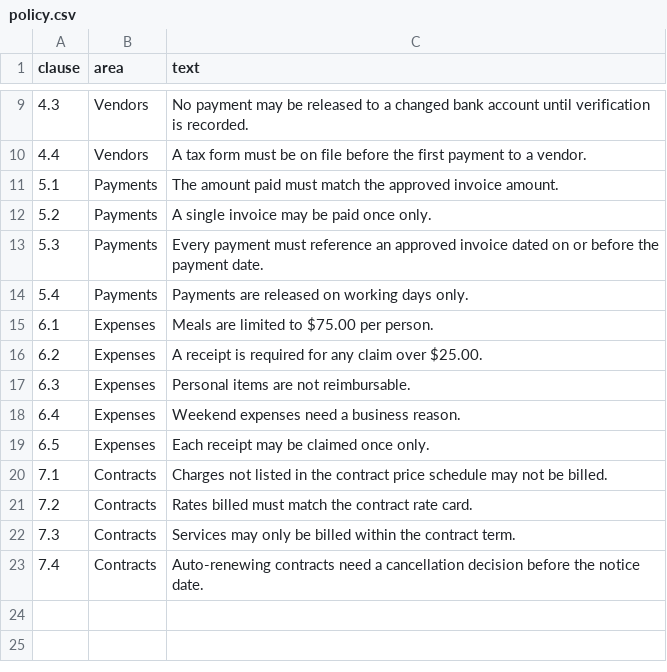
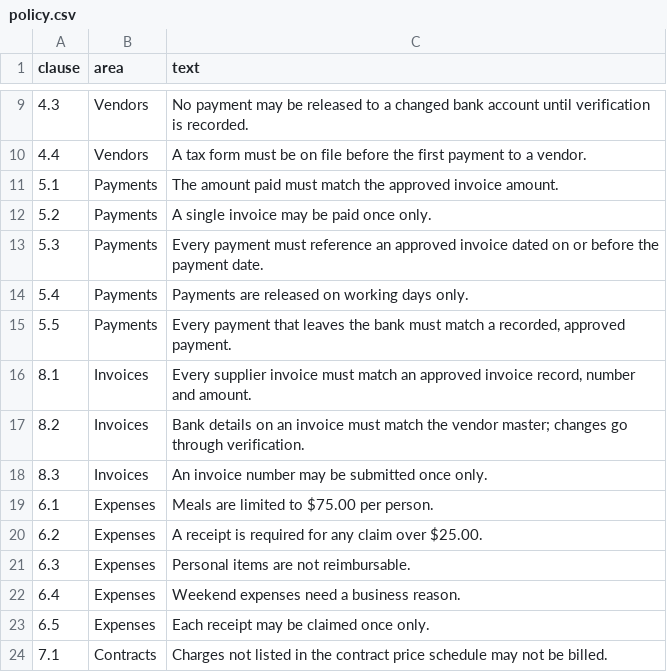
Before and after one commit to aleksarriola-max/Tallyhound, a CSV file: data/policy.csv, drawn as a sheet; only a part is shown, gaps mark what is left out; the shorter side is filled out with more unchanged rows; the diff names each change by its address in the sheet, - before the commit and + after, or states it on an @@ line.

```diff
--- a/data/policy.csv
+++ b/data/policy.csv
+row 15: 5.5 | Payments | Every payment that leaves the bank must match a recorded, approved payment.
+row 16: 8.1 | Invoices | Every supplier invoice must match an approved invoice record, number and amount.
+row 17: 8.2 | Invoices | Bank details on an invoice must match the vendor master; changes go through verification.
+row 18: 8.3 | Invoices | An invoice number may be submitted once only.
```
Also changed, not shown: data/agents.csv, 36 other files.
